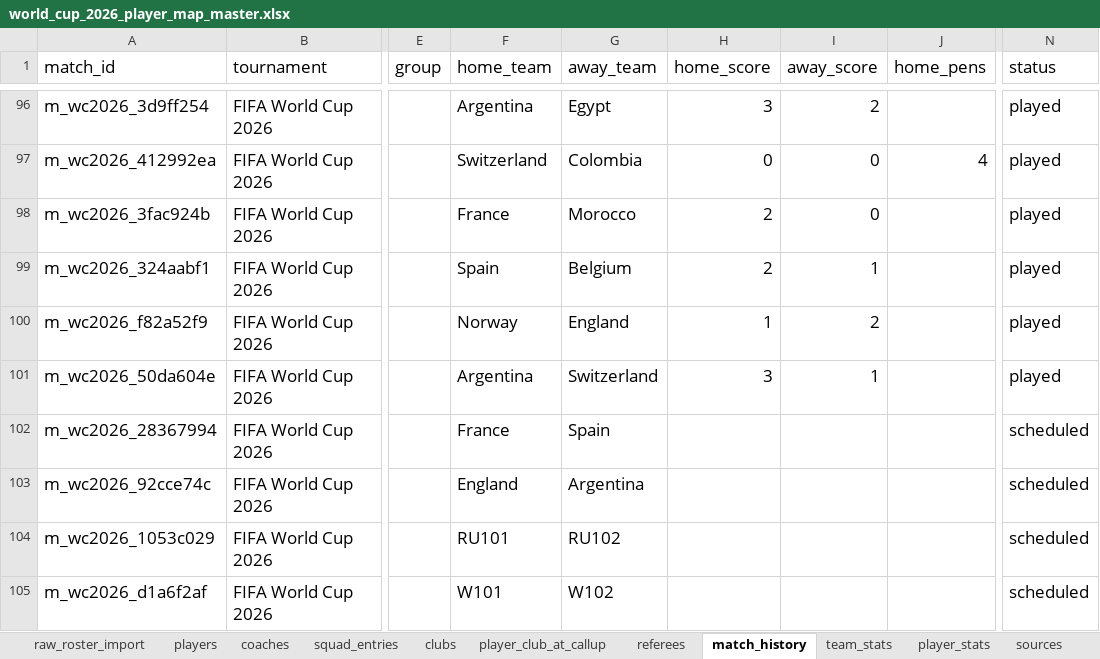
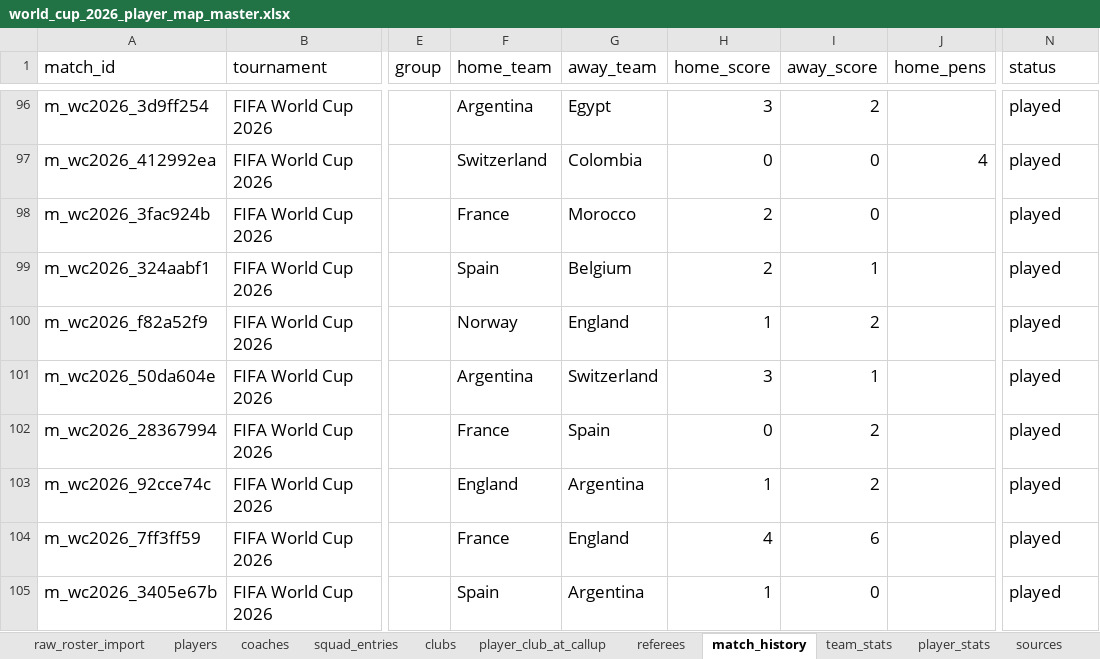
Before and after one commit to torqueda/world_cup_player_tracker, an Excel workbook: data/master/world_cup_2026_player_map_master.xlsx, sheet match_history, drawn as a sheet; only a part is shown, gaps mark what is left out; values as stored, in another font and other column widths than the file's, no borders; the diff names each change by its address in the sheet, - before the commit and + after, or states it on an @@ line.

```diff
--- a/data/master/world_cup_2026_player_map_master.xlsx (sheet match_history)
+++ b/data/master/world_cup_2026_player_map_master.xlsx (sheet match_history)
-H102 (home_score): (empty)
+H102 (home_score): 0
-I102:I103 (away_score): (empty)
+I102:I103 (away_score): 2
-N102:N105 (status): scheduled
+N102:N105 (status): played
-H103 (home_score): (empty)
+H103 (home_score): 1
-A104 (match_id): m_wc2026_1053c029
+A104 (match_id): m_wc2026_7ff3ff59
-F104 (home_team): RU101
+F104 (home_team): France
-G104 (away_team): RU102
+G104 (away_team): England
-H104 (home_score): (empty)
+H104 (home_score): 4
-I104 (away_score): (empty)
+I104 (away_score): 6
-A105 (match_id): m_wc2026_d1a6f2af
+A105 (match_id): m_wc2026_3405e67b
-F105 (home_team): W101
+F105 (home_team): Spain
-G105 (away_team): W102
+G105 (away_team): Argentina
-H105 (home_score): (empty)
+H105 (home_score): 1
-I105 (away_score): (empty)
+I105 (away_score): 0
```
Also changed, not shown: sheet player_stats, sheet squad_entries, sheet referees, sheet team_stats, sheet coaches, sheet change_log, 1 more sheet, hidden cells, 45 other files.
